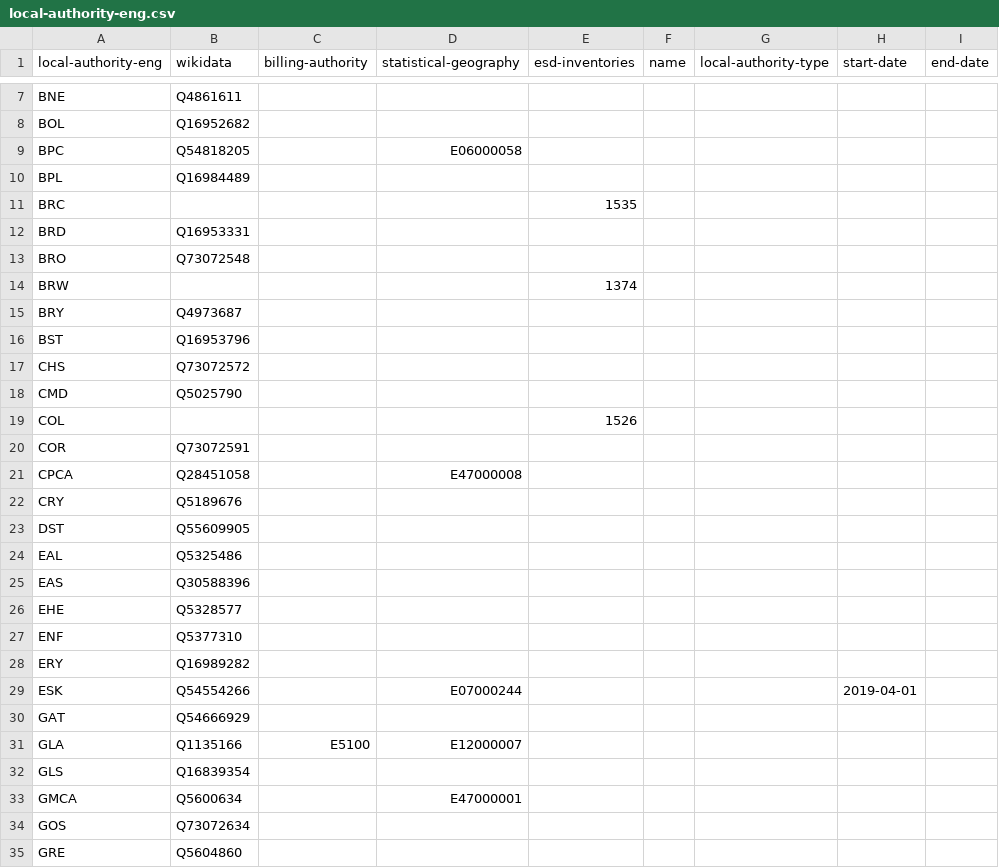
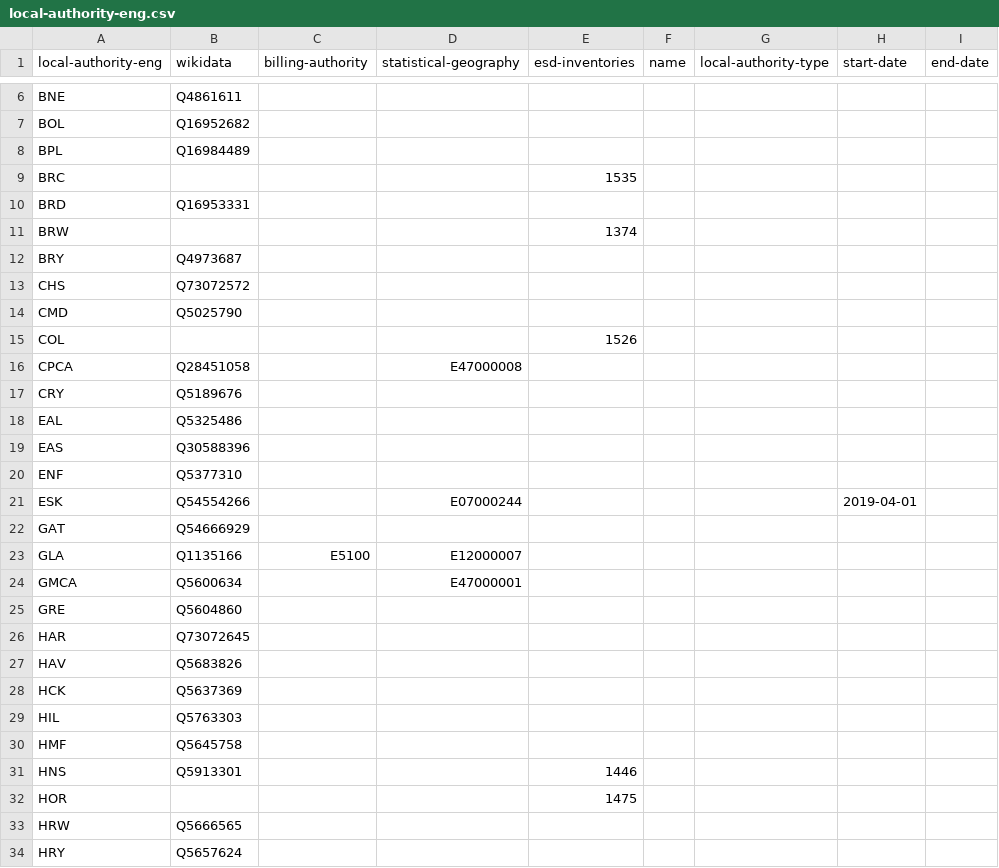
Before and after one commit to digital-land/organisation-dataset, a CSV file: data/local-authority-eng.csv, drawn as a sheet; only a part is shown, gaps mark what is left out; the shorter side is filled out with more unchanged rows; the diff covers the shown part only; the diff names each change by its address in the sheet, - before the commit and + after, or states it on an @@ line.

Commit message:
Removed undeeded patch lines

```diff
--- a/data/local-authority-eng.csv
+++ b/data/local-authority-eng.csv
-row 9: BPC | Q54818205 |  | E06000058
-row 13: BRO | Q73072548
-row 16: BST | Q16953796
-row 20: COR | Q73072591
-row 23: DST | Q55609905
-row 26: EHE | Q5328577
-row 28: ERY | Q16989282
-row 32: GLS | Q16839354
-row 34: GOS | Q73072634
```
Also changed, not shown: 4 removed rows elsewhere in this file.
